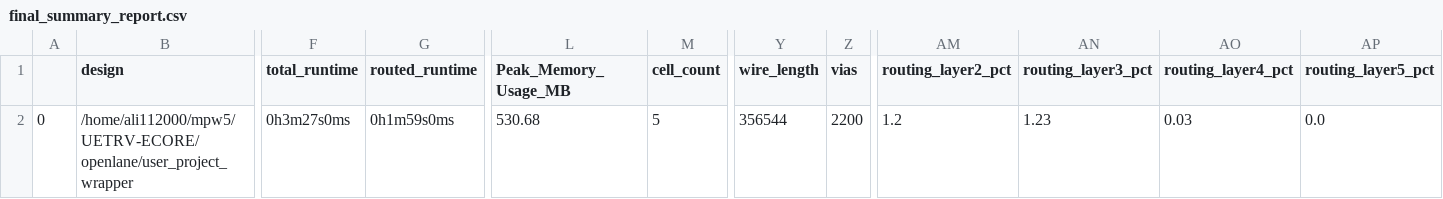
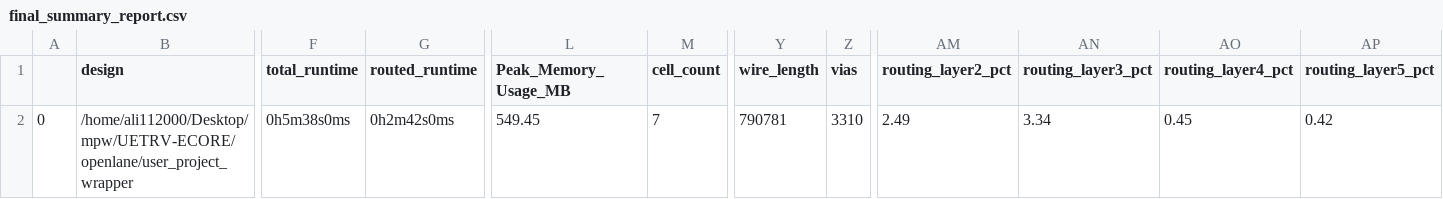
Before and after one commit to ee-uet/UETRV-ECORE, a CSV file: signoff/user_project_wrapper/final_summary_report.csv, drawn as a sheet; only a part is shown, gaps mark what is left out; the diff covers the shown part only; the diff names each change by its address in the sheet, - before the commit and + after, or states it on an @@ line.

```diff
--- a/signoff/user_project_wrapper/final_summary_report.csv
+++ b/signoff/user_project_wrapper/final_summary_report.csv
-B2 (design): /home/ali112000/mpw5/UETRV-ECORE/openlane/user_project_wrapper
+B2 (design): /home/ali112000/Desktop/mpw/UETRV-ECORE/openlane/user_project_wrapper
-F2 (total_runtime): 0h3m27s0ms
+F2 (total_runtime): 0h5m38s0ms
-G2 (routed_runtime): 0h1m59s0ms
+G2 (routed_runtime): 0h2m42s0ms
-L2 (Peak_Memory_Usage_MB): 530.68
+L2 (Peak_Memory_Usage_MB): 549.45
-M2 (cell_count): 5
+M2 (cell_count): 7
-Y2 (wire_length): 356544
+Y2 (wire_length): 790781
-Z2 (vias): 2200
+Z2 (vias): 3310
-AM2 (routing_layer2_pct): 1.2
+AM2 (routing_layer2_pct): 2.49
-AN2 (routing_layer3_pct): 1.23
+AN2 (routing_layer3_pct): 3.34
-AO2 (routing_layer4_pct): 0.03
+AO2 (routing_layer4_pct): 0.45
-AP2 (routing_layer5_pct): 0.0
+AP2 (routing_layer5_pct): 0.42
```
Also changed, not shown: 5 edited cells elsewhere in this file, signoff/Core/final_summary_report.csv, signoff/Motor_Top/final_summary_report.csv, 54 other files.
